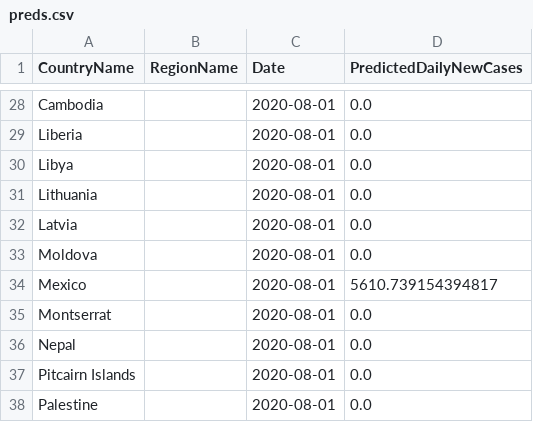
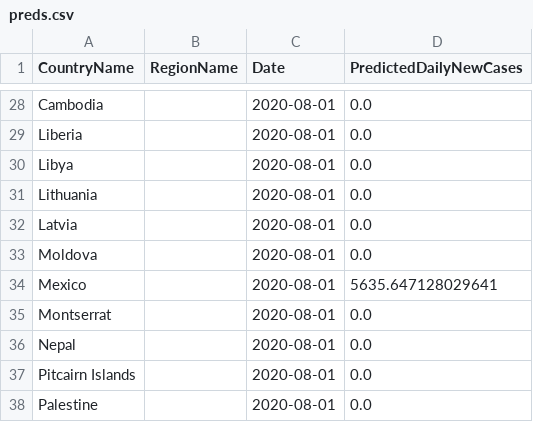
Before and after one commit to nathanhoang5/covid-xprize, a CSV file: tmp_predictions_for_prescriptions/preds.csv, drawn as a sheet; only a part is shown, gaps mark what is left out; the diff covers the shown part only.

```diff
--- a/tmp_predictions_for_prescriptions/preds.csv
+++ b/tmp_predictions_for_prescriptions/preds.csv
@@ -33,3 +33,3 @@ Latvia,,2020-08-01,0.0
 Moldova,,2020-08-01,0.0
-Mexico,,2020-08-01,5610.739154394817
+Mexico,,2020-08-01,5635.647128029641
 Montserrat,,2020-08-01,0.0
```
Also changed, not shown: 9 edited cells elsewhere in this file, 1 other file.
